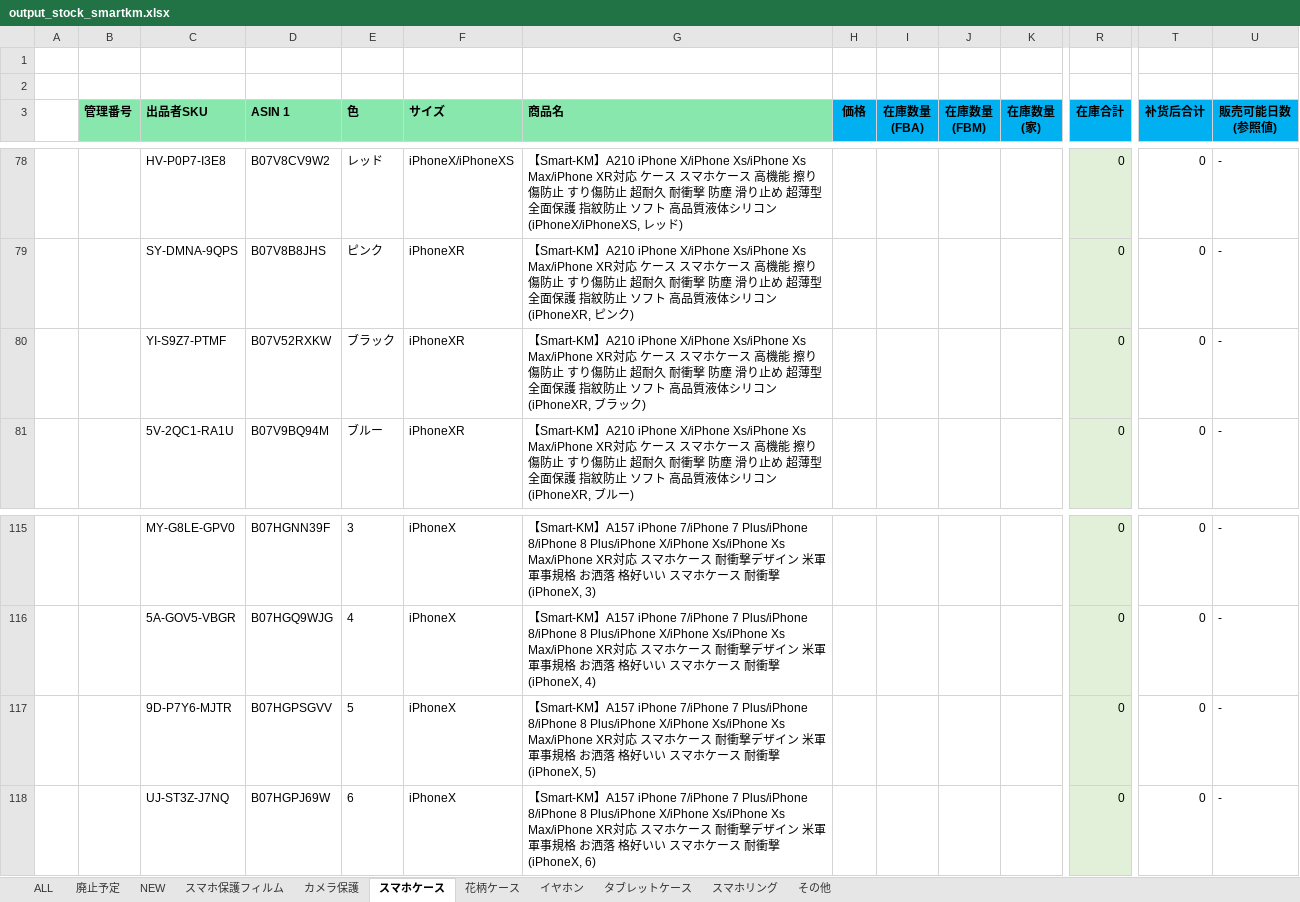
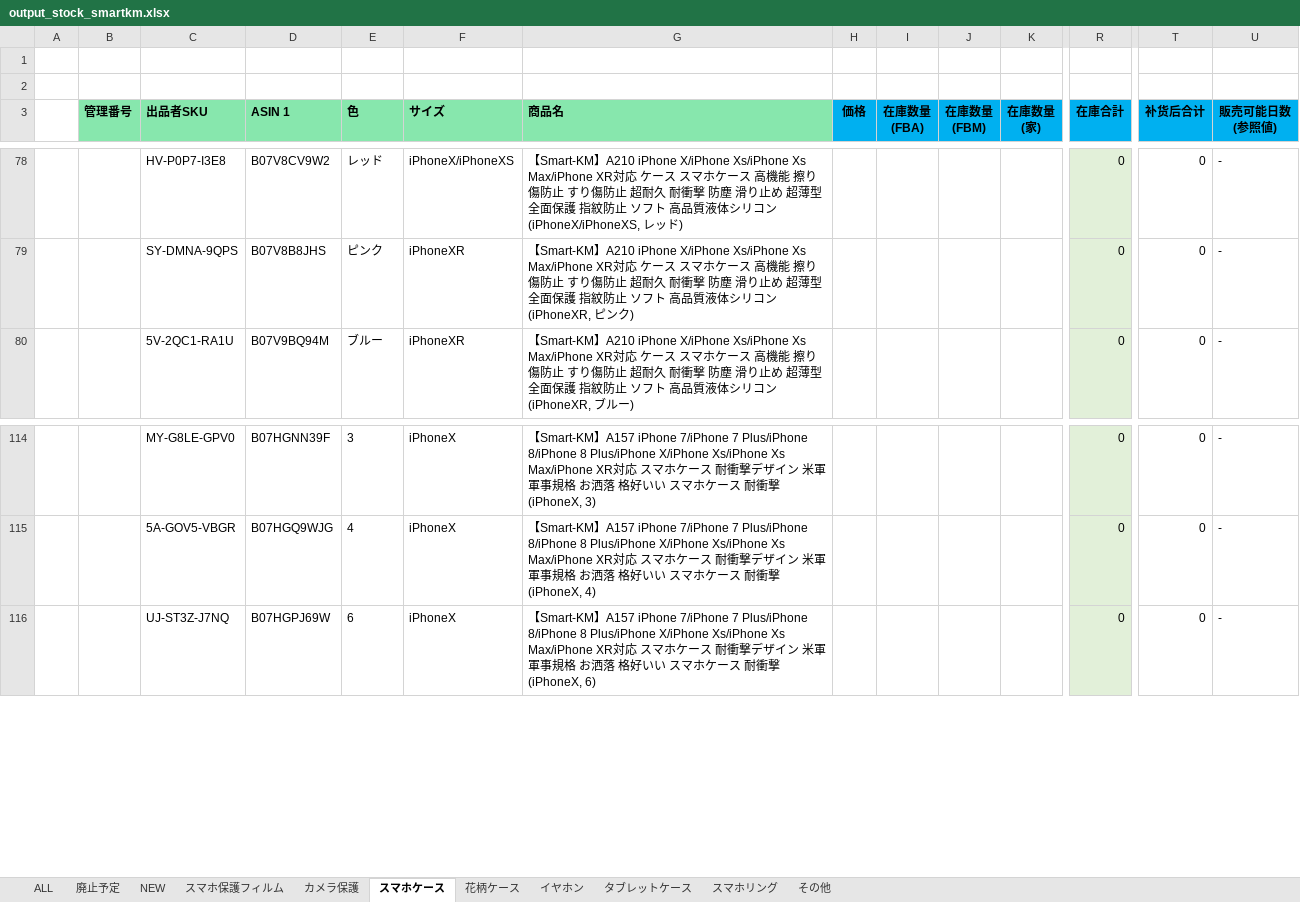
Before and after one commit to brussliu/smartinfo, an Excel workbook: WEB-INF/efw/storage/templates/output_stock_smartkm.xlsx, sheet スマホケース, drawn as a sheet; only a part is shown, gaps mark what is left out; values as stored, in another font and other column widths than the file's, no borders; conditional formats not drawn; rows hold the shown columns only; the diff names each change by its address in the sheet, - before the commit and + after, or states it on an @@ line.

```diff
--- a/WEB-INF/efw/storage/templates/output_stock_smartkm.xlsx (sheet スマホケース)
+++ b/WEB-INF/efw/storage/templates/output_stock_smartkm.xlsx (sheet スマホケース)
-row 80:  |  | YI-S9Z7-PTMF | B07V52RXKW | ブラック | iPhoneXR | 【Smart-KM】A210 iPhone X/iPhone Xs/iPhone Xs Max/iPhone XR対応 ケース スマホケース 高機能 擦り傷防止 すり傷防止 超耐久 耐衝撃 防塵 滑り止め 超薄型 全面保護 指紋防止 ソフト 高品質液体シリコン (iPhoneXR, ブラック) |  |  |  |  | 0 | 0 | -
-row 117:  |  | 9D-P7Y6-MJTR | B07HGPSGVV | 5 | iPhoneX | 【Smart-KM】A157 iPhone 7/iPhone 7 Plus/iPhone 8/iPhone 8 Plus/iPhone X/iPhone Xs/iPhone Xs Max/iPhone XR対応 スマホケース 耐衝撃デザイン 米軍軍事規格 お洒落 格好いい スマホケース 耐衝撃 (iPhoneX, 5) |  |  |  |  | 0 | 0 | -
```
Also changed, not shown: sheet その他, sheet スマホ保護フィルム, sheet タブレットケース, formulas that keep their value.
